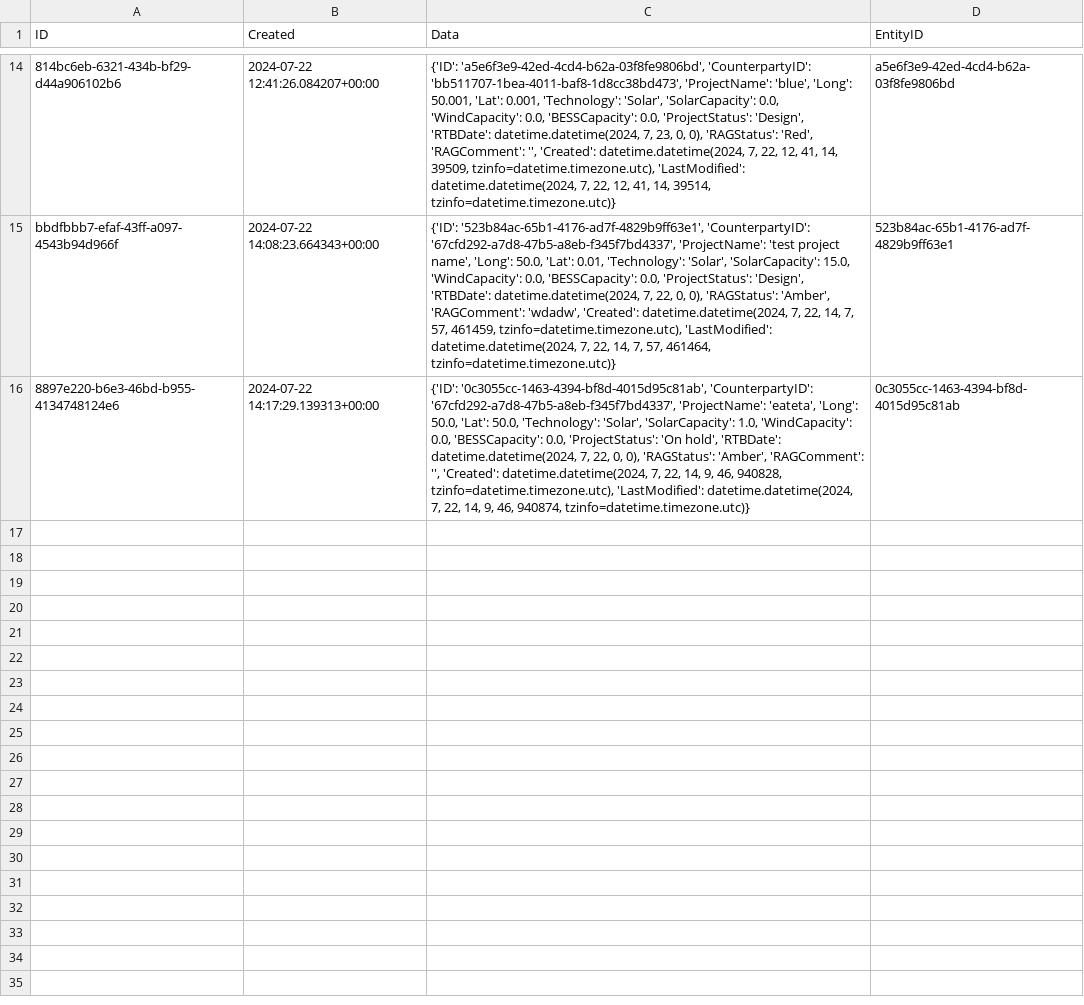
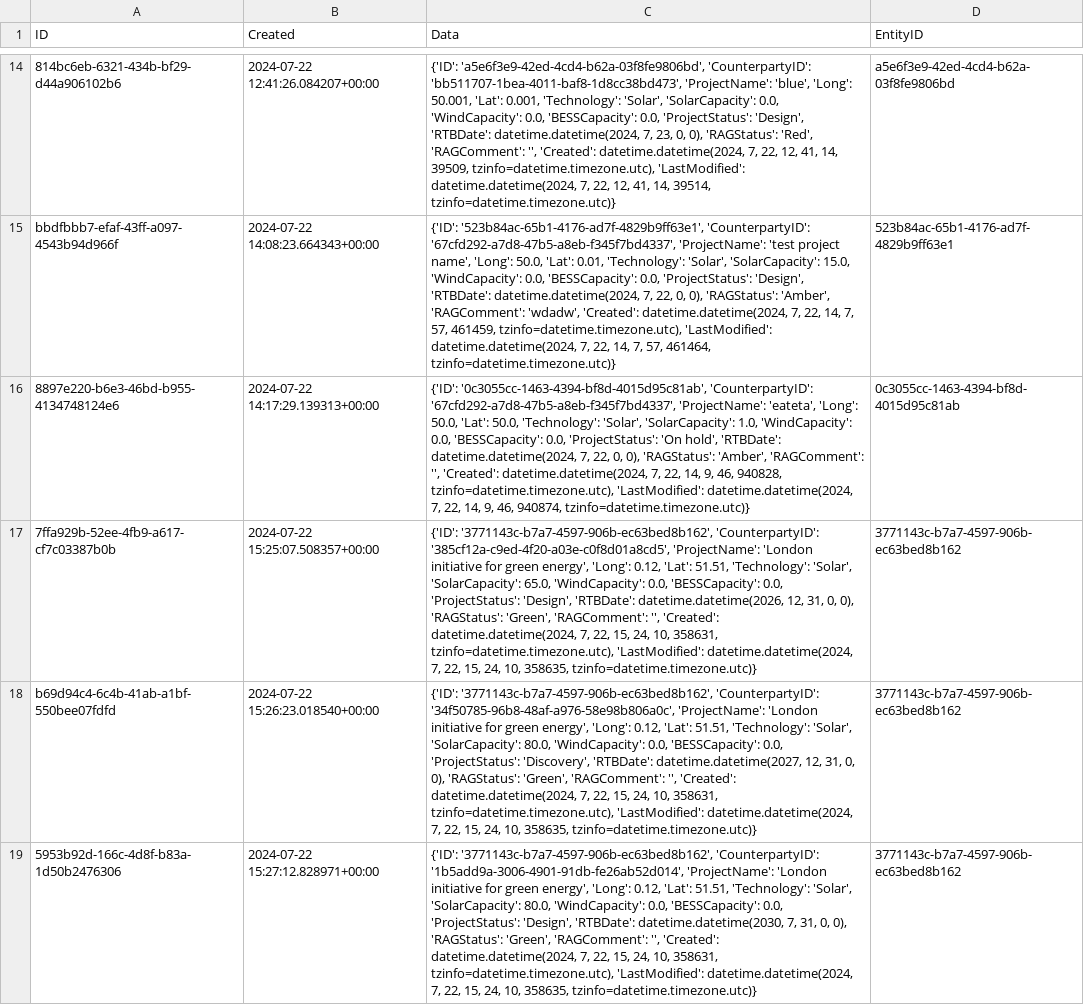
Before and after one commit to unplaceable/OEGen-Case-Study, a CSV file: mock_data/audit.csv, drawn as a sheet; only a part is shown, gaps mark what is left out; the diff names each change by its address in the sheet, - before the commit and + after, or states it on an @@ line.

Commit message:
Data cleanup

```diff
--- a/mock_data/audit.csv
+++ b/mock_data/audit.csv
+row 17: 7ffa929b-52ee-4fb9-a617-cf7c03387b0b | 2024-07-22 15:25:07.508357+00:00 | {'ID': '3771143c-b7a7-4597-906b-ec63bed8b162', 'CounterpartyID': '385cf12a-c9ed-4f20-a03e-c0f8d01a8cd5', 'ProjectName': 'London initiative for green energy', 'Long': 0.12, 'Lat': 51.51, 'Technology': 'Solar', 'SolarCapacity': 65.0, 'WindCapacity': 0.0, 'BESSCapacity': 0.0, 'ProjectStatus': 'Design', 'RTBDate': datetime.datetime(2026, 12, 31, 0, 0), 'RAGStatus': 'Green', 'RAGComment': '', 'Created': datetime.datetime(2024, 7, 22, 15, 24, 10, 358631, tzinfo=datetime.timezone.utc), 'LastModified': datetime.datetime(2024, 7, 22, 15, 24, 10, 358635, tzinfo=datetime.timezone.utc)} | 3771143c-b7a7-4597-906b-ec63bed8b162
+row 18: b69d94c4-6c4b-41ab-a1bf-550bee07fdfd | 2024-07-22 15:26:23.018540+00:00 | {'ID': '3771143c-b7a7-4597-906b-ec63bed8b162', 'CounterpartyID': '34f50785-96b8-48af-a976-58e98b806a0c', 'ProjectName': 'London initiative for green energy', 'Long': 0.12, 'Lat': 51.51, 'Technology': 'Solar', 'SolarCapacity': 80.0, 'WindCapacity': 0.0, 'BESSCapacity': 0.0, 'ProjectStatus': 'Discovery', 'RTBDate': datetime.datetime(2027, 12, 31, 0, 0), 'RAGStatus': 'Green', 'RAGComment': '', 'Created': datetime.datetime(2024, 7, 22, 15, 24, 10, 358631, tzinfo=datetime.timezone.utc), 'LastModified': datetime.datetime(2024, 7, 22, 15, 24, 10, 358635, tzinfo=datetime.timezone.utc)} | 3771143c-b7a7-4597-906b-ec63bed8b162
+row 19: 5953b92d-166c-4d8f-b83a-1d50b2476306 | 2024-07-22 15:27:12.828971+00:00 | {'ID': '3771143c-b7a7-4597-906b-ec63bed8b162', 'CounterpartyID': '1b5add9a-3006-4901-91db-fe26ab52d014', 'ProjectName': 'London initiative for green energy', 'Long': 0.12, 'Lat': 51.51, 'Technology': 'Solar', 'SolarCapacity': 80.0, 'WindCapacity': 0.0, 'BESSCapacity': 0.0, 'ProjectStatus': 'Design', 'RTBDate': datetime.datetime(2030, 7, 31, 0, 0), 'RAGStatus': 'Green', 'RAGComment': '', 'Created': datetime.datetime(2024, 7, 22, 15, 24, 10, 358631, tzinfo=datetime.timezone.utc), 'LastModified': datetime.datetime(2024, 7, 22, 15, 24, 10, 358635, tzinfo=datetime.timezone.utc)} | 3771143c-b7a7-4597-906b-ec63bed8b162
```
Also changed, not shown: mock_data/pipelines.csv, 2 other files.
